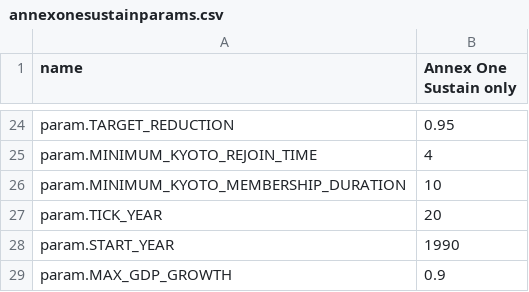
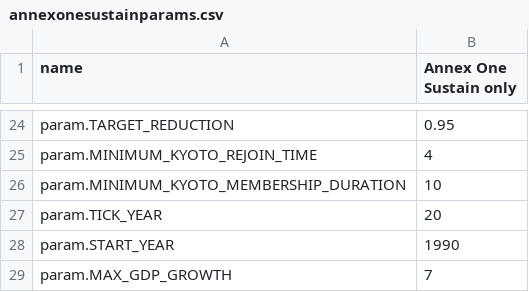
Before and after one commit to kyotoprotocol/KyotoUI, a CSV file: admin/csv/annexonesustainparams.csv, drawn as a sheet; only a part is shown, gaps mark what is left out.

```diff
--- a/admin/csv/annexonesustainparams.csv
+++ b/admin/csv/annexonesustainparams.csv
@@ -28,2 +28,2 @@ param.TICK_YEAR,20
 param.START_YEAR,1990
-param.MAX_GDP_GROWTH,0.9
+param.MAX_GDP_GROWTH,7
```
Also changed, not shown: admin/csv/allannexoneparams.csv, admin/csv/defaultdataparams.csv, 2 other files.
